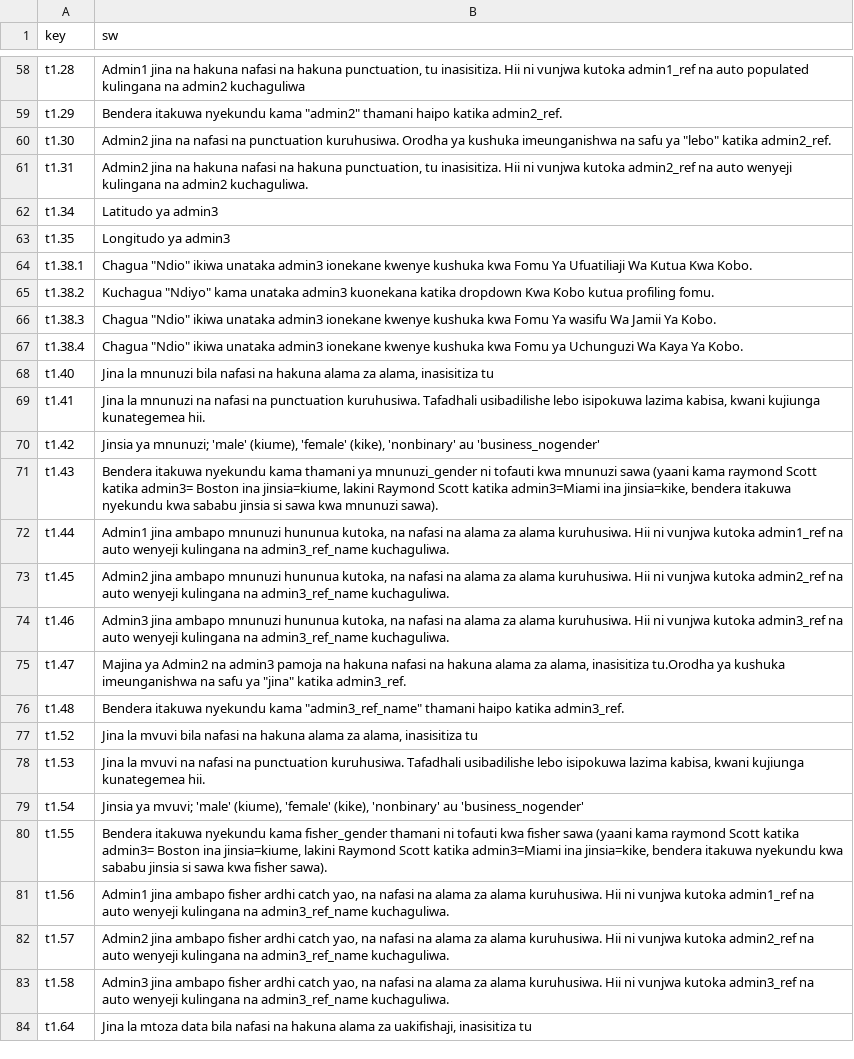
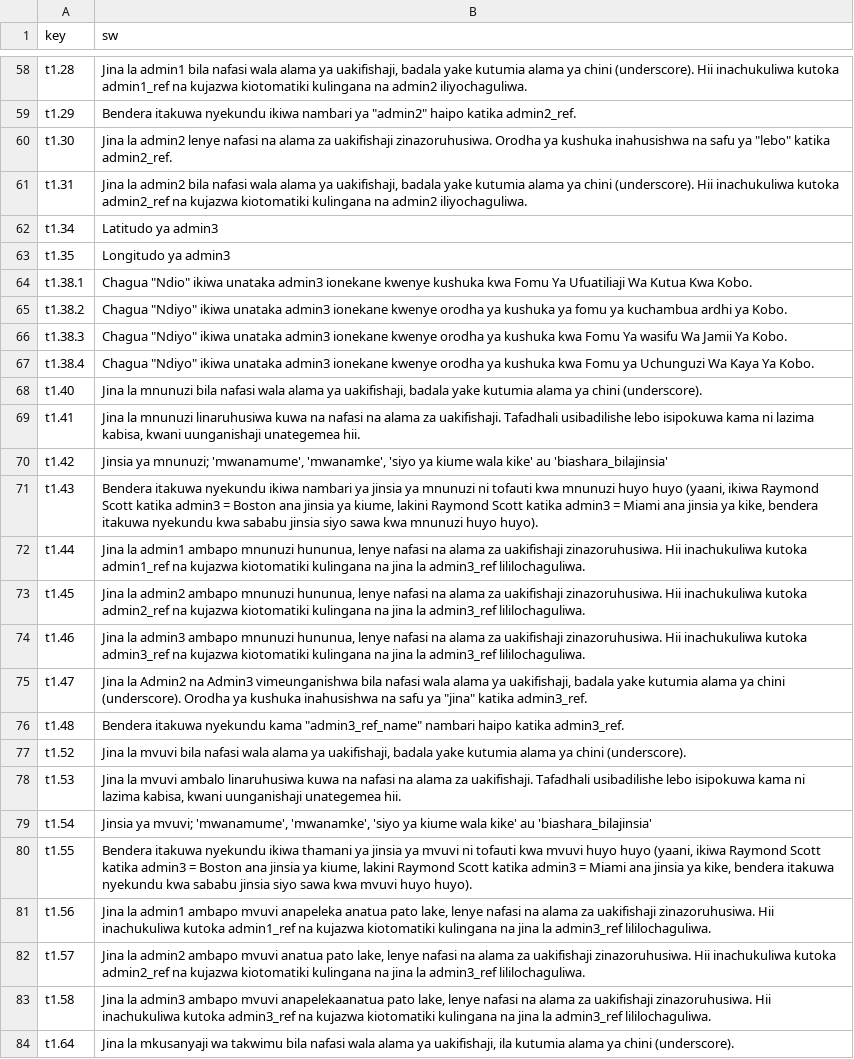
Before and after one commit to Barefoot-Ocean/Partner-Manual, a CSV file: pages/reference_files/data/translation_sw.csv, drawn as a sheet; only a part is shown, gaps mark what is left out; the diff covers the shown part only; the diff names each change by its address in the sheet, - before the commit and + after, or states it on an @@ line.

```diff
--- a/pages/reference_files/data/translation_sw.csv
+++ b/pages/reference_files/data/translation_sw.csv
-B58 (sw): Admin1 jina na hakuna nafasi na hakuna punctuation, tu inasisitiza. Hii ni vunjwa kutoka admin1_ref na auto populated kulingana na admin2 kuchaguliwa
+B58 (sw): Jina la admin1 bila nafasi wala alama ya uakifishaji, badala yake kutumia alama ya chini (underscore). Hii inachukuliwa kutoka admin1_ref na kujazwa kiotomatiki kulingana na admin2 iliyochaguliwa.
-B59 (sw): …itakuwa nyekundu kama "admin2" thamani haipo katika…
+B59 (sw): …itakuwa nyekundu ikiwa nambari ya "admin2" haipo katika…
-B60 (sw): Admin2 jina na nafasi na punctuation kuruhusiwa. Orodha ya kushuka imeunganishwa na safu…
+B60 (sw): Jina la admin2 lenye nafasi na alama za uakifishaji zinazoruhusiwa. Orodha ya kushuka inahusishwa na safu…
-B61 (sw): Admin2 jina na hakuna nafasi na hakuna punctuation, tu inasisitiza. Hii ni vunjwa kutoka admin2_ref na auto wenyeji kulingana na admin2 kuchaguliwa.
+B61 (sw): Jina la admin2 bila nafasi wala alama ya uakifishaji, badala yake kutumia alama ya chini (underscore). Hii inachukuliwa kutoka admin2_ref na kujazwa kiotomatiki kulingana na admin2 iliyochaguliwa.
-B65 (sw): Kuchagua "Ndiyo" kama unataka admin3 kuonekana katika dropdown Kwa Kobo kutua profiling fomu.
+B65 (sw): Chagua "Ndiyo" ikiwa unataka admin3 ionekane kwenye orodha ya kushuka ya fomu ya kuchambua ardhi ya Kobo.
-B66 (sw): Chagua "Ndio" ikiwa unataka admin3 ionekane kwenye kushuka kwa…
+B66 (sw): Chagua "Ndiyo" ikiwa unataka admin3 ionekane kwenye orodha ya kushuka kwa…
-B67 (sw): Chagua "Ndio" ikiwa unataka admin3 ionekane kwenye kushuka kwa…
+B67 (sw): Chagua "Ndiyo" ikiwa unataka admin3 ionekane kwenye orodha ya kushuka kwa…
-B68 (sw): …bila nafasi na hakuna alama za alama, inasisitiza tu
+B68 (sw): …bila nafasi wala alama ya uakifishaji, badala yake kutumia alama ya chini (underscore).
-B69 (sw): …la mnunuzi na nafasi na punctuation kuruhusiwa. Tafadhali usibadilishe lebo isipokuwa lazima kabisa, kwani kujiunga kunategemea hii.
+B69 (sw): …la mnunuzi linaruhusiwa kuwa na nafasi na alama za uakifishaji. Tafadhali usibadilishe lebo isipokuwa kama ni lazima kabisa, kwani uunganishaji unategemea hii.
-B70 (sw): …ya mnunuzi; 'male' (kiume), 'female' (kike), 'nonbinary' au 'business_nogender'
+B70 (sw): …ya mnunuzi; 'mwanamume', 'mwanamke', 'siyo ya kiume wala kike' au 'biashara_bilajinsia'
-B71 (sw): …itakuwa nyekundu kama thamani ya mnunuzi_gender ni tofauti kwa mnunuzi sawa (yaani kama raymond Scott katika admin3= Boston ina jinsia=kiume, lakini Raymond Scott katika admin3=Miami ina jinsia=kike, bendera itakuwa nyekundu kwa sababu jinsia si sawa kwa mnunuzi sawa).
+B71 (sw): …itakuwa nyekundu ikiwa nambari ya jinsia ya mnunuzi ni tofauti kwa mnunuzi huyo huyo (yaani, ikiwa Raymond Scott katika admin3 = Boston ana jinsia ya kiume, lakini Raymond Scott katika admin3 = Miami ana jinsia ya kike, bendera itakuwa nyekundu kwa sababu jinsia siyo sawa kwa mnunuzi huyo huyo).
-B72 (sw): Admin1 jina ambapo mnunuzi hununua kutoka, na nafasi na alama za alama kuruhusiwa. Hii ni vunjwa kutoka admin1_ref na auto wenyeji kulingana na admin3_ref_name kuchaguliwa.
+B72 (sw): Jina la admin1 ambapo mnunuzi hununua, lenye nafasi na alama za uakifishaji zinazoruhusiwa. Hii inachukuliwa kutoka admin1_ref na kujazwa kiotomatiki kulingana na jina la admin3_ref lililochaguliwa.
-B73 (sw): Admin2 jina ambapo mnunuzi hununua kutoka, na nafasi na alama za alama kuruhusiwa. Hii ni vunjwa kutoka admin2_ref na auto wenyeji kulingana na admin3_ref_name kuchaguliwa.
+B73 (sw): Jina la admin2 ambapo mnunuzi hununua, lenye nafasi na alama za uakifishaji zinazoruhusiwa. Hii inachukuliwa kutoka admin2_ref na kujazwa kiotomatiki kulingana na jina la admin3_ref lililochaguliwa.
-B74 (sw): Admin3 jina ambapo mnunuzi hununua kutoka, na nafasi na alama za alama kuruhusiwa. Hii ni vunjwa kutoka admin3_ref na auto wenyeji kulingana na admin3_ref_name kuchaguliwa.
+B74 (sw): Jina la admin3 ambapo mnunuzi hununua, lenye nafasi na alama za uakifishaji zinazoruhusiwa. Hii inachukuliwa kutoka admin3_ref na kujazwa kiotomatiki kulingana na jina la admin3_ref lililochaguliwa.
-B75 (sw): Majina ya Admin2 na admin3 pamoja na hakuna nafasi na hakuna alama za alama, inasisitiza tu.Orodha ya kushuka imeunganishwa na safu…
+B75 (sw): Jina la Admin2 na Admin3 vimeunganishwa bila nafasi wala alama ya uakifishaji, badala yake kutumia alama ya chini (underscore). Orodha ya kushuka inahusishwa na safu…
-B76 (sw): …kama "admin3_ref_name" thamani haipo katika…
+B76 (sw): …kama "admin3_ref_name" nambari haipo katika…
-B77 (sw): …bila nafasi na hakuna alama za alama, inasisitiza tu
+B77 (sw): …bila nafasi wala alama ya uakifishaji, badala yake kutumia alama ya chini (underscore).
-B78 (sw): …la mvuvi na nafasi na punctuation kuruhusiwa. Tafadhali usibadilishe lebo isipokuwa lazima kabisa, kwani kujiunga kunategemea hii.
+B78 (sw): …la mvuvi ambalo linaruhusiwa kuwa na nafasi na alama za uakifishaji. Tafadhali usibadilishe lebo isipokuwa kama ni lazima kabisa, kwani uunganishaji unategemea hii.
-B79 (sw): …ya mvuvi; 'male' (kiume), 'female' (kike), 'nonbinary' au 'business_nogender'
+B79 (sw): …ya mvuvi; 'mwanamume', 'mwanamke', 'siyo ya kiume wala kike' au 'biashara_bilajinsia'
-B80 (sw): …itakuwa nyekundu kama fisher_gender thamani ni tofauti kwa fisher sawa (yaani kama raymond Scott katika admin3= Boston ina jinsia=kiume, lakini Raymond Scott katika admin3=Miami ina jinsia=kike, bendera itakuwa nyekundu kwa sababu jinsia si sawa kwa fisher sawa).
+B80 (sw): …itakuwa nyekundu ikiwa thamani ya jinsia ya mvuvi ni tofauti kwa mvuvi huyo huyo (yaani, ikiwa Raymond Scott katika admin3 = Boston ana jinsia ya kiume, lakini Raymond Scott katika admin3 = Miami ana jinsia ya kike, bendera itakuwa nyekundu kwa sababu jinsia siyo sawa kwa mvuvi huyo huyo).
-B81 (sw): Admin1 jina ambapo fisher ardhi catch yao, na nafasi na alama za alama kuruhusiwa. Hii ni vunjwa kutoka admin1_ref na auto wenyeji kulingana na admin3_ref_name kuchaguliwa.
+B81 (sw): Jina la admin1 ambapo mvuvi anapeleka anatua pato lake, lenye nafasi na alama za uakifishaji zinazoruhusiwa. Hii inachukuliwa kutoka admin1_ref na kujazwa kiotomatiki kulingana na jina la admin3_ref lililochaguliwa.
-B82 (sw): Admin2 jina ambapo fisher ardhi catch yao, na nafasi na alama za alama kuruhusiwa. Hii ni vunjwa kutoka admin2_ref na auto wenyeji kulingana na admin3_ref_name kuchaguliwa.
+B82 (sw): Jina la admin2 ambapo mvuvi anatua pato lake, lenye nafasi na alama za uakifishaji zinazoruhusiwa. Hii inachukuliwa kutoka admin2_ref na kujazwa kiotomatiki kulingana na jina la admin3_ref lililochaguliwa.
-B83 (sw): Admin3 jina ambapo fisher ardhi catch yao, na nafasi na alama za alama kuruhusiwa. Hii ni vunjwa kutoka admin3_ref na auto wenyeji kulingana na admin3_ref_name kuchaguliwa.
+B83 (sw): Jina la admin3 ambapo mvuvi anapelekaanatua pato lake, lenye nafasi na alama za uakifishaji zinazoruhusiwa. Hii inachukuliwa kutoka admin3_ref na kujazwa kiotomatiki kulingana na jina la admin3_ref lililochaguliwa.
-B84 (sw): Jina la mtoza data bila nafasi na hakuna alama za uakifishaji, inasisitiza tu
+B84 (sw): Jina la mkusanyaji wa takwimu bila nafasi wala alama ya uakifishaji, ila kutumia alama ya chini (underscore).
```
Also changed, not shown: 61 edited cells elsewhere in this file.
